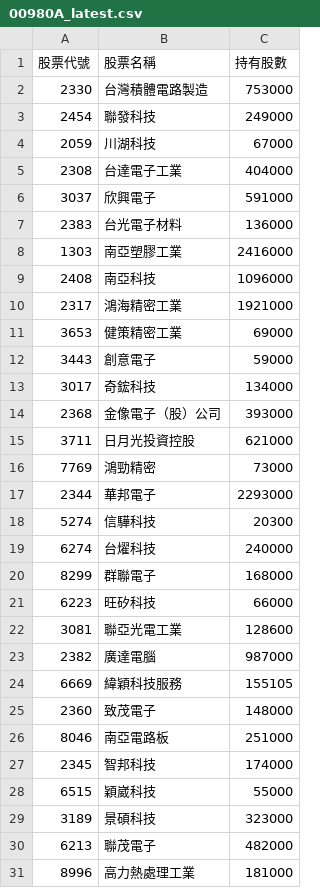
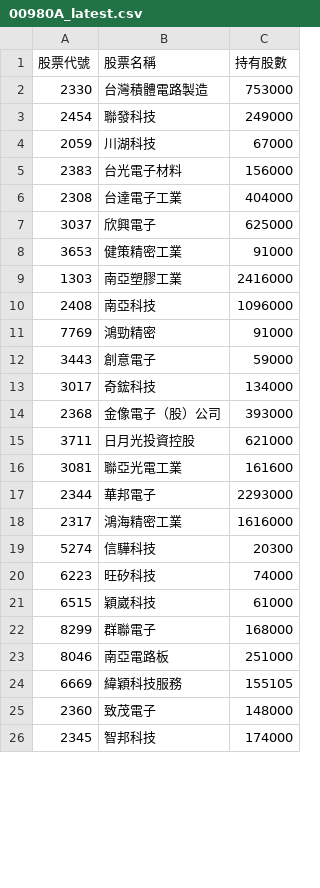
Before and after one commit to Hodichen/active-etf-tracker, a CSV file: 00980A_latest.csv, drawn as a sheet; only a part is shown; the diff covers the shown part only.

```diff
--- a/00980A_latest.csv
+++ b/00980A_latest.csv
@@ -4,9 +4,9 @@
 2059,川湖科技,67000
+2383,台光電子材料,156000
 2308,台達電子工業,404000
-3037,欣興電子,591000
-2383,台光電子材料,136000
+3037,欣興電子,625000
+3653,健策精密工業,91000
 1303,南亞塑膠工業,2416000
 2408,南亞科技,1096000
-2317,鴻海精密工業,1921000
-3653,健策精密工業,69000
+7769,鴻勁精密,91000
 3443,創意電子,59000
@@ -15,17 +15,12 @@
 3711,日月光投資控股,621000
-7769,鴻勁精密,73000
+3081,聯亞光電工業,161600
 2344,華邦電子,2293000
+2317,鴻海精密工業,1616000
 5274,信驊科技,20300
-6274,台燿科技,240000
+6223,旺矽科技,74000
+6515,穎崴科技,61000
 8299,群聯電子,168000
-6223,旺矽科技,66000
-3081,聯亞光電工業,128600
-2382,廣達電腦,987000
+8046,南亞電路板,251000
 6669,緯穎科技服務,155105
 2360,致茂電子,148000
-8046,南亞電路板,251000
 2345,智邦科技,174000
-6515,穎崴科技,55000
-3189,景碩科技,323000
-6213,聯茂電子,482000
-8996,高力熱處理工業,181000
```
Also changed, not shown: 12 added rows and 7 removed rows elsewhere in this file.
